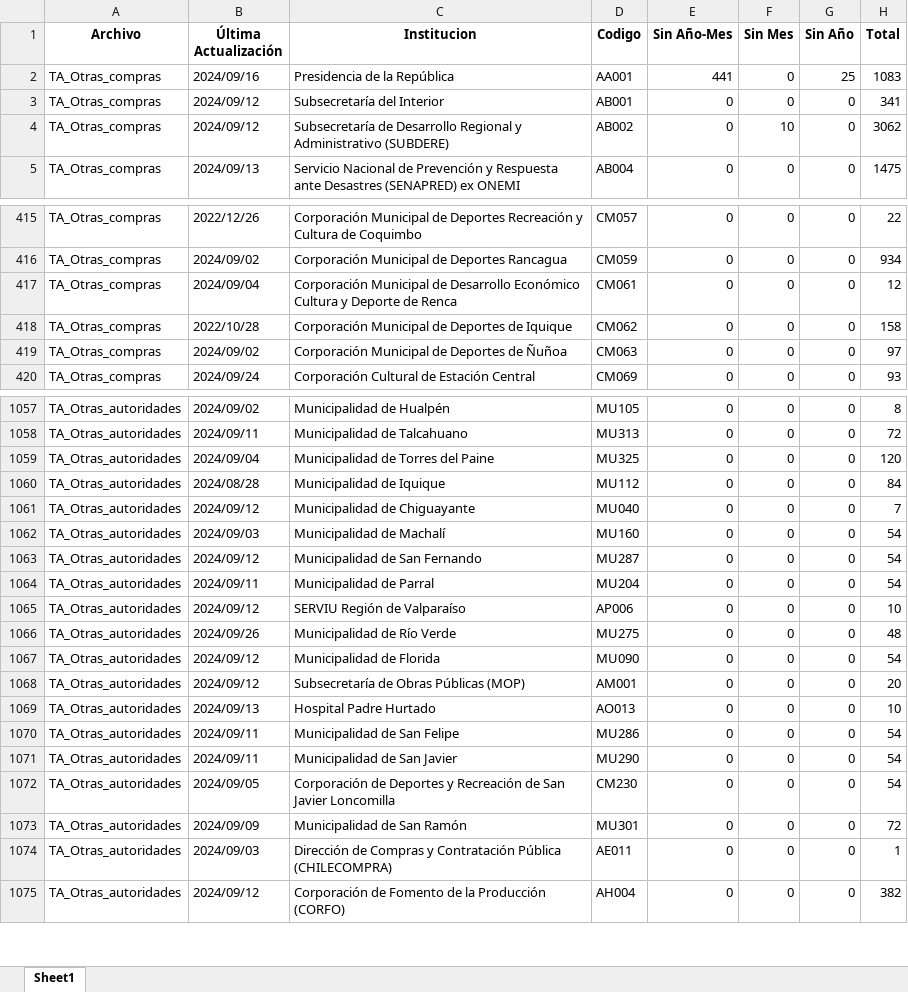
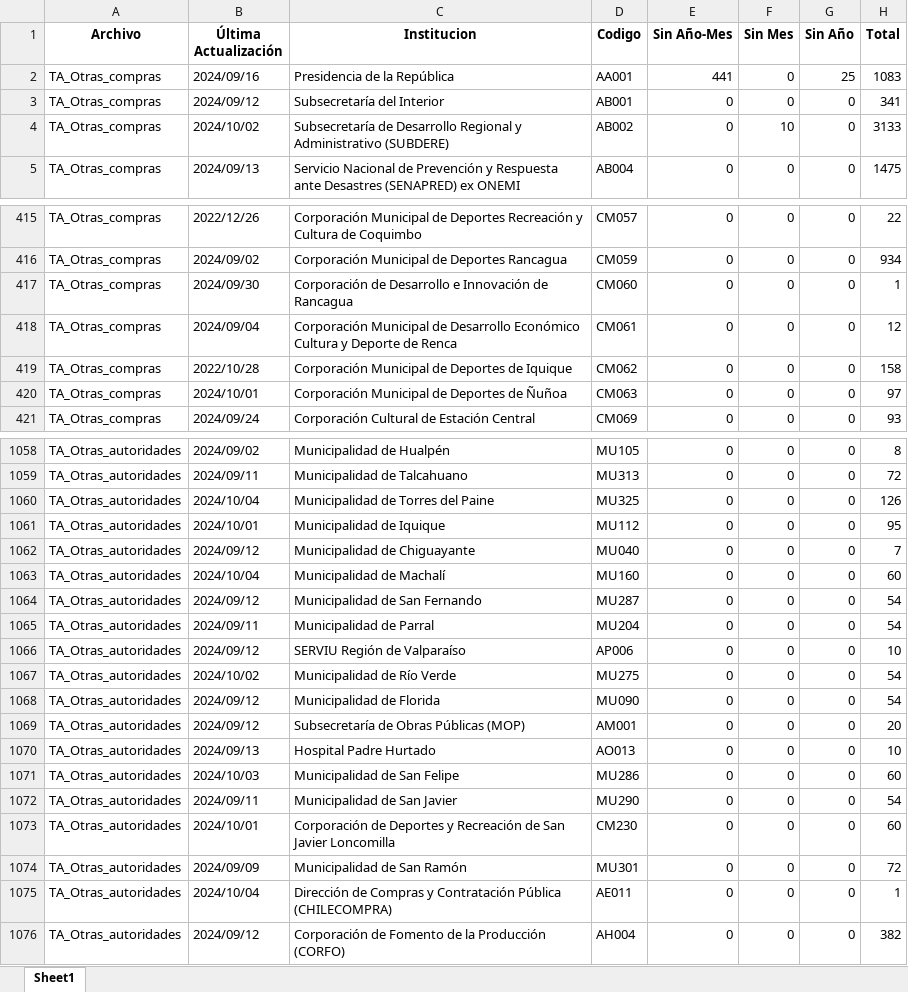
Before and after one commit to Sud-Austral/action_transparencia, an Excel workbook: consolidado_historico7.xlsx, sheet Sheet1, drawn as a sheet; only a part is shown, gaps mark what is left out; values as stored, in another font and other column widths than the file's, no borders; addresses are those after the commit; the diff covers the shown part only; the diff names each change by its address in the sheet, - before the commit and + after, or states it on an @@ line.

```diff
--- a/consolidado_historico7.xlsx (sheet Sheet1)
+++ b/consolidado_historico7.xlsx (sheet Sheet1)
-B4 (Última Actualización): 2024/09/12
+B4 (Última Actualización): 2024/10/02
-H4 (Total): 3062
+H4 (Total): 3133
+row 417: TA_Otras_compras | 2024/09/30 | Corporación de Desarrollo e Innovación de Rancagua | CM060 | 0 | 0 | 0 | 1
-B420 (Última Actualización): 2024/09/02
+B420 (Última Actualización): 2024/10/01
-B1060 (Última Actualización): 2024/09/04
+B1060 (Última Actualización): 2024/10/04
-H1060 (Total): 120
+H1060 (Total): 126
-B1061 (Última Actualización): 2024/08/28
+B1061 (Última Actualización): 2024/10/01
-H1061 (Total): 84
+H1061 (Total): 95
-B1063 (Última Actualización): 2024/09/03
+B1063 (Última Actualización): 2024/10/04
-H1063 (Total): 54
+H1063 (Total): 60
-B1067 (Última Actualización): 2024/09/26
+B1067 (Última Actualización): 2024/10/02
-H1067 (Total): 48
+H1067 (Total): 54
-B1071 (Última Actualización): 2024/09/11
+B1071 (Última Actualización): 2024/10/03
-H1071 (Total): 54
+H1071 (Total): 60
-B1073 (Última Actualización): 2024/09/05
+B1073 (Última Actualización): 2024/10/01
-H1073 (Total): 54
+H1073 (Total): 60
-B1075 (Última Actualización): 2024/09/03
+B1075 (Última Actualización): 2024/10/04
```
Also changed, not shown: 282 edited cells elsewhere in this sheet, consolidado7.xlsx.
